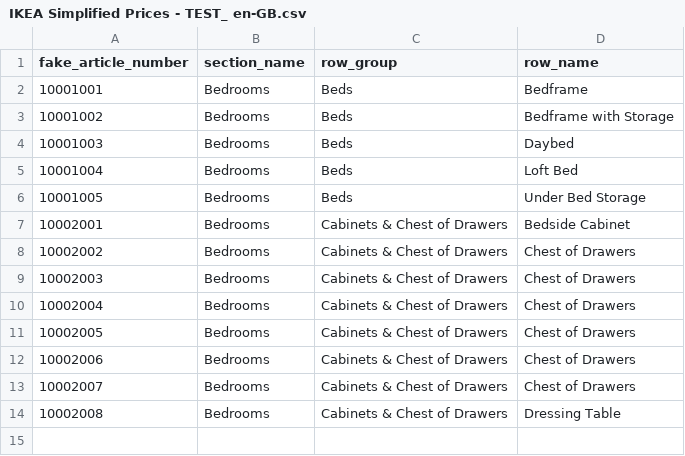
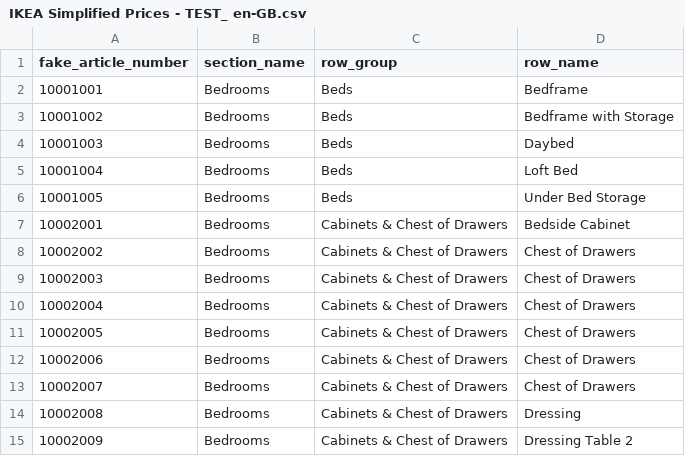
Before and after one commit to evansamek/test, a CSV file: IKEA Simplified Prices - TEST_ en-GB.csv, drawn as a sheet.

Commit message:
Dressing Table edits
This is based on a suggestion from Tom

```diff
--- a/IKEA Simplified Prices - TEST_ en-GB.csv
+++ b/IKEA Simplified Prices - TEST_ en-GB.csv
@@ -13,2 +13,3 @@ fake_article_number,section_name,row_group,row_name
 10002007,Bedrooms,Cabinets & Chest of Drawers,Chest of Drawers
-10002008,Bedrooms,Cabinets & Chest of Drawers,Dressing Table
+10002008,Bedrooms,Cabinets & Chest of Drawers,Dressing
+10002009,Bedrooms,Cabinets & Chest of Drawers,Dressing Table 2
```
